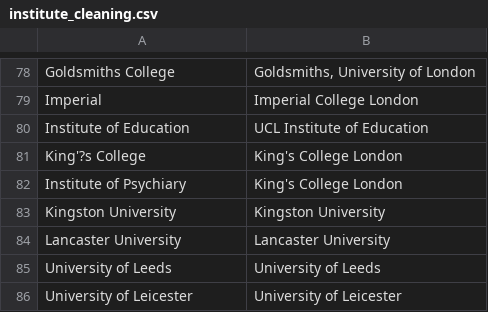
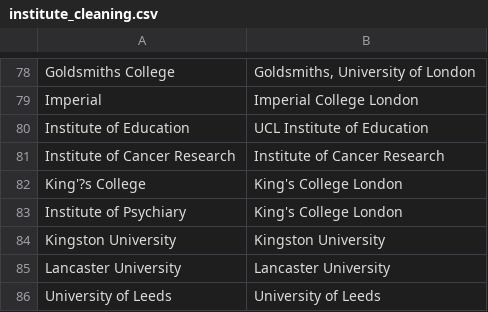
Before and after one commit to OllyButters/puma, a CSV file: config/institute_cleaning.csv, drawn as a sheet; only a part is shown, gaps mark what is left out; the shorter side is filled out with more unchanged rows.

Commit message:
Institute of Cancer Research

```diff
--- a/config/institute_cleaning.csv
+++ b/config/institute_cleaning.csv
@@ -80,2 +80,3 @@ Imperial,Imperial College London
 Institute of Education,UCL Institute of Education
+Institute of Cancer Research,Institute of Cancer Research
 King'?s College,King's College London
```
